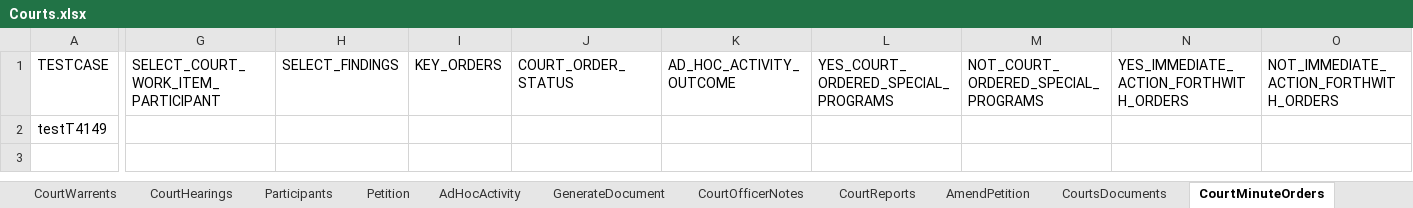
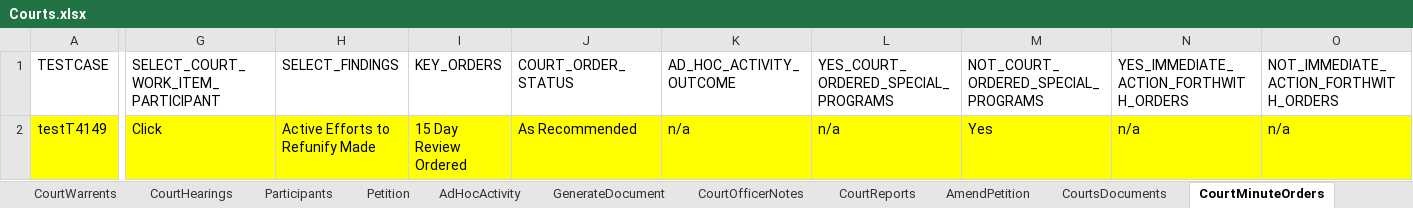
Before and after one commit to Yaswanthkumar-Naidu/TestDataExcel, an Excel workbook: Courts.xlsx, sheet CourtMinuteOrders, drawn as a sheet; only a part is shown, gaps mark what is left out; values as stored, in another font and other column widths than the file's, no borders; the diff covers the shown part only; the diff names each change by its address in the sheet, - before the commit and + after, or states it on an @@ line.

Commit message:
Add files via upload

```diff
--- a/Courts.xlsx (sheet CourtMinuteOrders)
+++ b/Courts.xlsx (sheet CourtMinuteOrders)
-A2:O2 fill: none
+A2:O2 fill: #FFFF00
-G2: (empty)
+G2: Click
-H2 (SELECT_FINDINGS): (empty)
+H2 (SELECT_FINDINGS): Active Efforts to Refunify Made
-I2 (KEY_ORDERS): (empty)
+I2 (KEY_ORDERS): 15 Day Review Ordered
-J2 (COURT_ORDER_STATUS): (empty)
+J2 (COURT_ORDER_STATUS): As Recommended
-K2 (AD_HOC_ACTIVITY_OUTCOME): (empty)
+K2 (AD_HOC_ACTIVITY_OUTCOME): n/a
-L2: (empty)
+L2: n/a
-M2: (empty)
+M2: Yes
-N2: (empty)
+N2: n/a
-O2: (empty)
+O2: n/a
```
Also changed, not shown: 3 edited cells and cell formats elsewhere in this sheet, sheet CourtHearings.
